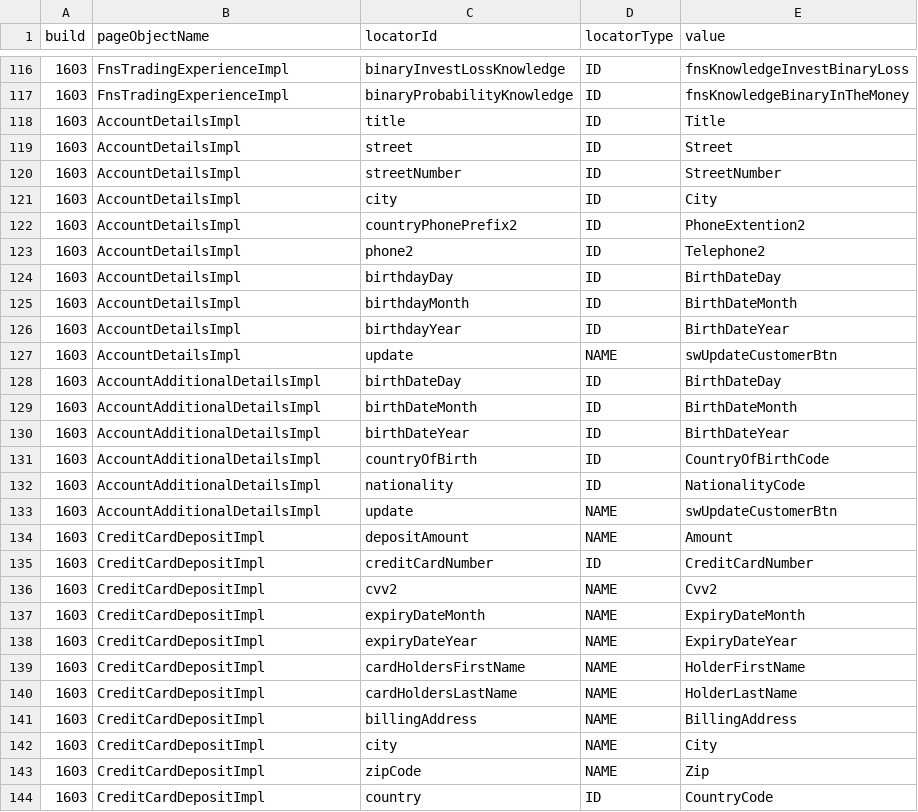
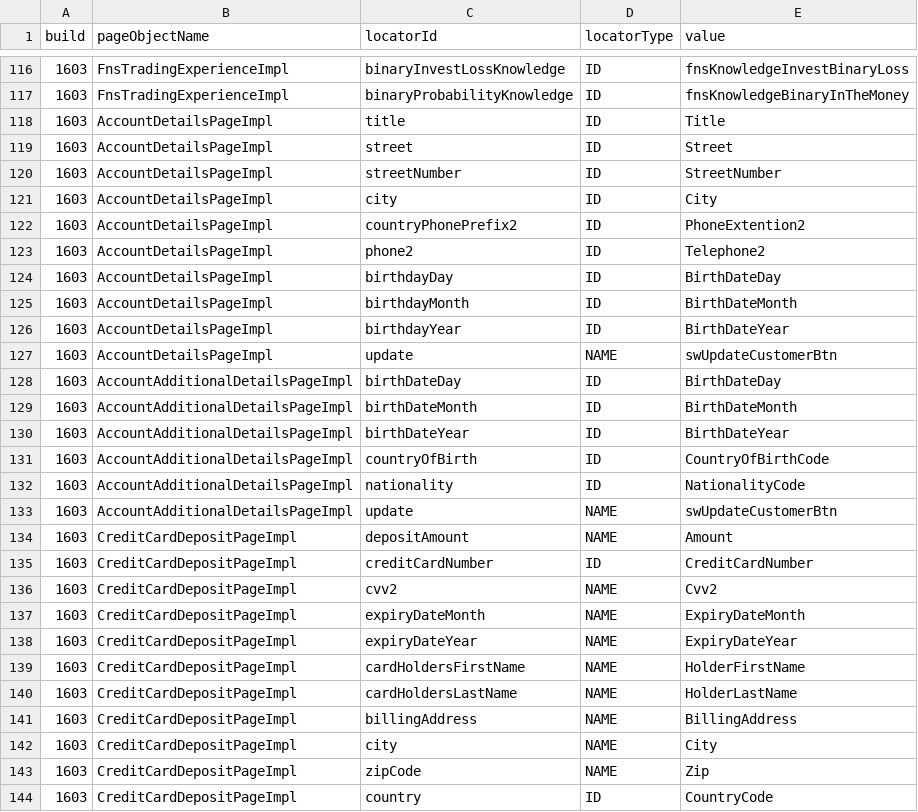
Before and after one commit to quantumua/old_atom, a CSV file: core/src/main/resources/webobjects/webObjectRepository.csv, drawn as a sheet; only a part is shown, gaps mark what is left out; the diff covers the shown part only.

```diff
--- a/core/src/main/resources/webobjects/webObjectRepository.csv
+++ b/core/src/main/resources/webobjects/webObjectRepository.csv
@@ -117,28 +117,28 @@ build,pageObjectName,locatorId,locatorType,value
 1603,FnsTradingExperienceImpl,binaryProbabilityKnowledge,ID,fnsKnowledgeBinaryInTheMoney
-1603,AccountDetailsImpl,title,ID,Title
-1603,AccountDetailsImpl,street,ID,Street
-1603,AccountDetailsImpl,streetNumber,ID,StreetNumber
-1603,AccountDetailsImpl,city,ID,City
-1603,AccountDetailsImpl,countryPhonePrefix2,ID,PhoneExtention2
-1603,AccountDetailsImpl,phone2,ID,Telephone2
-1603,AccountDetailsImpl,birthdayDay,ID,BirthDateDay
-1603,AccountDetailsImpl,birthdayMonth,ID,BirthDateMonth
-1603,AccountDetailsImpl,birthdayYear,ID,BirthDateYear
-1603,AccountDetailsImpl,update,NAME,swUpdateCustomerBtn
-1603,AccountAdditionalDetailsImpl,birthDateDay,ID,BirthDateDay
-1603,AccountAdditionalDetailsImpl,birthDateMonth,ID,BirthDateMonth
-1603,AccountAdditionalDetailsImpl,birthDateYear,ID,BirthDateYear
-1603,AccountAdditionalDetailsImpl,countryOfBirth,ID,CountryOfBirthCode
-1603,AccountAdditionalDetailsImpl,nationality,ID,NationalityCode
-1603,AccountAdditionalDetailsImpl,update,NAME,swUpdateCustomerBtn
-1603,CreditCardDepositImpl,depositAmount,NAME,Amount
-1603,CreditCardDepositImpl,creditCardNumber,ID,CreditCardNumber
-1603,CreditCardDepositImpl,cvv2,NAME,Cvv2
-1603,CreditCardDepositImpl,expiryDateMonth,NAME,ExpiryDateMonth
-1603,CreditCardDepositImpl,expiryDateYear,NAME,ExpiryDateYear
-1603,CreditCardDepositImpl,cardHoldersFirstName,NAME,HolderFirstName
-1603,CreditCardDepositImpl,cardHoldersLastName,NAME,HolderLastName
-1603,CreditCardDepositImpl,billingAddress,NAME,BillingAddress
-1603,CreditCardDepositImpl,city,NAME,City
-1603,CreditCardDepositImpl,zipCode,NAME,Zip
-1603,CreditCardDepositImpl,country,ID,CountryCode
+1603,AccountDetailsPageImpl,title,ID,Title
+1603,AccountDetailsPageImpl,street,ID,Street
+1603,AccountDetailsPageImpl,streetNumber,ID,StreetNumber
+1603,AccountDetailsPageImpl,city,ID,City
+1603,AccountDetailsPageImpl,countryPhonePrefix2,ID,PhoneExtention2
+1603,AccountDetailsPageImpl,phone2,ID,Telephone2
+1603,AccountDetailsPageImpl,birthdayDay,ID,BirthDateDay
+1603,AccountDetailsPageImpl,birthdayMonth,ID,BirthDateMonth
+1603,AccountDetailsPageImpl,birthdayYear,ID,BirthDateYear
+1603,AccountDetailsPageImpl,update,NAME,swUpdateCustomerBtn
+1603,AccountAdditionalDetailsPageImpl,birthDateDay,ID,BirthDateDay
+1603,AccountAdditionalDetailsPageImpl,birthDateMonth,ID,BirthDateMonth
+1603,AccountAdditionalDetailsPageImpl,birthDateYear,ID,BirthDateYear
+1603,AccountAdditionalDetailsPageImpl,countryOfBirth,ID,CountryOfBirthCode
+1603,AccountAdditionalDetailsPageImpl,nationality,ID,NationalityCode
+1603,AccountAdditionalDetailsPageImpl,update,NAME,swUpdateCustomerBtn
+1603,CreditCardDepositPageImpl,depositAmount,NAME,Amount
+1603,CreditCardDepositPageImpl,creditCardNumber,ID,CreditCardNumber
+1603,CreditCardDepositPageImpl,cvv2,NAME,Cvv2
+1603,CreditCardDepositPageImpl,expiryDateMonth,NAME,ExpiryDateMonth
+1603,CreditCardDepositPageImpl,expiryDateYear,NAME,ExpiryDateYear
+1603,CreditCardDepositPageImpl,cardHoldersFirstName,NAME,HolderFirstName
+1603,CreditCardDepositPageImpl,cardHoldersLastName,NAME,HolderLastName
+1603,CreditCardDepositPageImpl,billingAddress,NAME,BillingAddress
+1603,CreditCardDepositPageImpl,city,NAME,City
+1603,CreditCardDepositPageImpl,zipCode,NAME,Zip
+1603,CreditCardDepositPageImpl,country,ID,CountryCode
```
Also changed, not shown: 16 edited cells elsewhere in this file, 16 other files.
